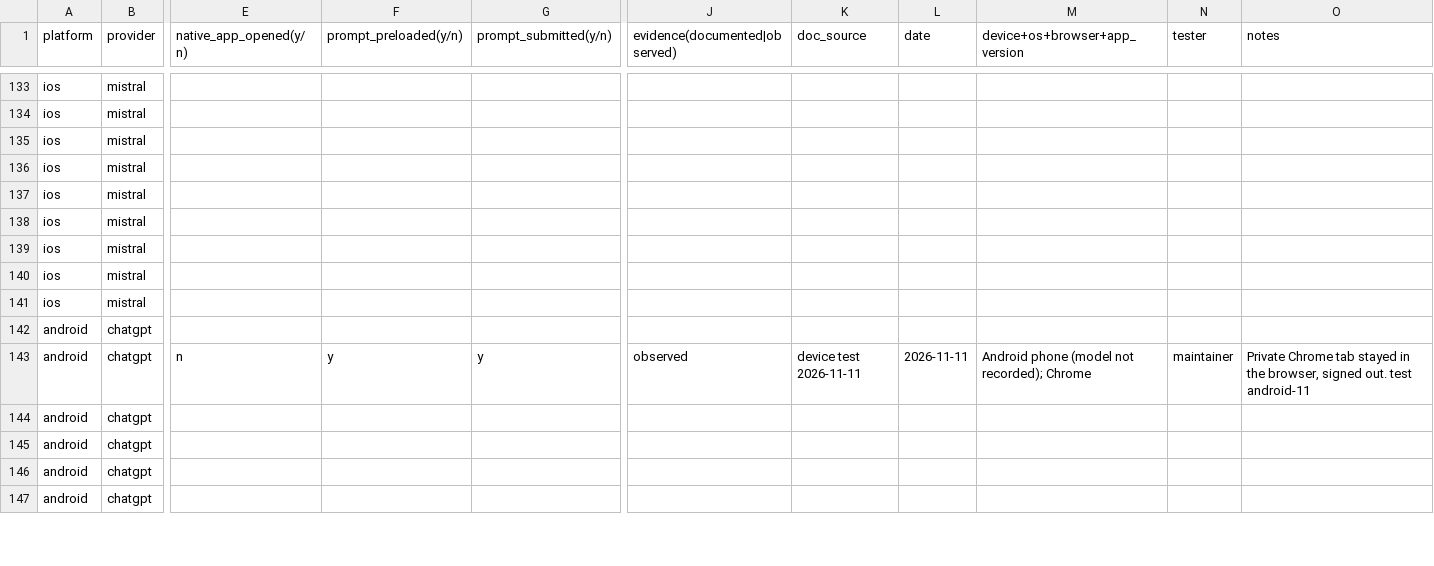
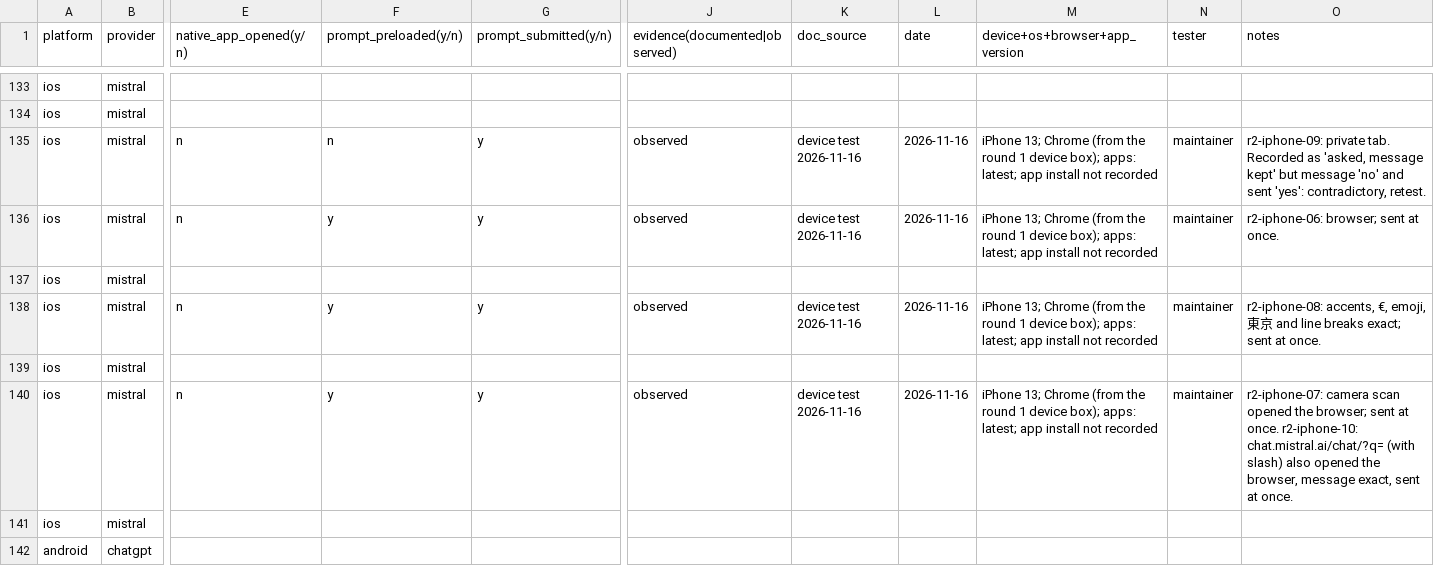
Before and after one commit to ail-spec/ail, a CSV file: compatibility/results.csv, drawn as a sheet; only a part is shown, gaps mark what is left out; the shorter side is filled out with more unchanged rows; removed rows and columns are numbered as before the commit, all else as after; rows hold the shown columns only; the diff covers the shown part only; the diff names each change by its address in the sheet, - before the commit and + after, or states it on an @@ line.

```diff
--- a/compatibility/results.csv
+++ b/compatibility/results.csv
-row 135: ios | mistral
+row 135: ios | mistral | n | n | y | observed | device test 2026-11-16 | 2026-11-16 | iPhone 13; Chrome (from the round 1 device box); apps: latest; app install not recorded | maintainer | r2-iphone-09: private tab. Recorded as 'asked, message kept' but message 'no' and sent 'yes': contradictory, retest.
-E136 (native_app_opened(y/n)): (empty)
+E136 (native_app_opened(y/n)): n
-F136 (prompt_preloaded(y/n)): (empty)
+F136 (prompt_preloaded(y/n)): y
-G136 (prompt_submitted(y/n)): (empty)
+G136 (prompt_submitted(y/n)): y
-J136 (evidence(documented|observed)): (empty)
+J136 (evidence(documented|observed)): observed
-K136 (doc_source): (empty)
+K136 (doc_source): device test 2026-11-16
-L136 (date): (empty)
+L136 (date): 2026-11-16
-M136 (device+os+browser+app_version): (empty)
+M136 (device+os+browser+app_version): iPhone 13; Chrome (from the round 1 device box); apps: latest; app install not recorded
-N136 (tester): (empty)
+N136 (tester): maintainer
-O136 (notes): (empty)
+O136 (notes): r2-iphone-06: browser; sent at once.
-E138 (native_app_opened(y/n)): (empty)
+E138 (native_app_opened(y/n)): n
-F138 (prompt_preloaded(y/n)): (empty)
+F138 (prompt_preloaded(y/n)): y
-G138 (prompt_submitted(y/n)): (empty)
+G138 (prompt_submitted(y/n)): y
-J138 (evidence(documented|observed)): (empty)
+J138 (evidence(documented|observed)): observed
-K138 (doc_source): (empty)
+K138 (doc_source): device test 2026-11-16
-L138 (date): (empty)
+L138 (date): 2026-11-16
-M138 (device+os+browser+app_version): (empty)
+M138 (device+os+browser+app_version): iPhone 13; Chrome (from the round 1 device box); apps: latest; app install not recorded
-N138 (tester): (empty)
+N138 (tester): maintainer
-O138 (notes): (empty)
+O138 (notes): r2-iphone-08: accents, €, emoji, 東京 and line breaks exact; sent at once.
-E140 (native_app_opened(y/n)): (empty)
+E140 (native_app_opened(y/n)): n
-F140 (prompt_preloaded(y/n)): (empty)
+F140 (prompt_preloaded(y/n)): y
-G140 (prompt_submitted(y/n)): (empty)
+G140 (prompt_submitted(y/n)): y
-J140 (evidence(documented|observed)): (empty)
+J140 (evidence(documented|observed)): observed
-K140 (doc_source): (empty)
+K140 (doc_source): device test 2026-11-16
-L140 (date): (empty)
+L140 (date): 2026-11-16
-M140 (device+os+browser+app_version): (empty)
+M140 (device+os+browser+app_version): iPhone 13; Chrome (from the round 1 device box); apps: latest; app install not recorded
-N140 (tester): (empty)
+N140 (tester): maintainer
-O140 (notes): (empty)
+O140 (notes): r2-iphone-07: camera scan opened the browser; sent at once. r2-iphone-10: chat.mistral.ai/chat/?q= (with slash) also opened the browser, message exact, sent at once.
```
Also changed, not shown: 3 added rows, 3 removed rows and 81 edited cells elsewhere in this file, 8 other files.
